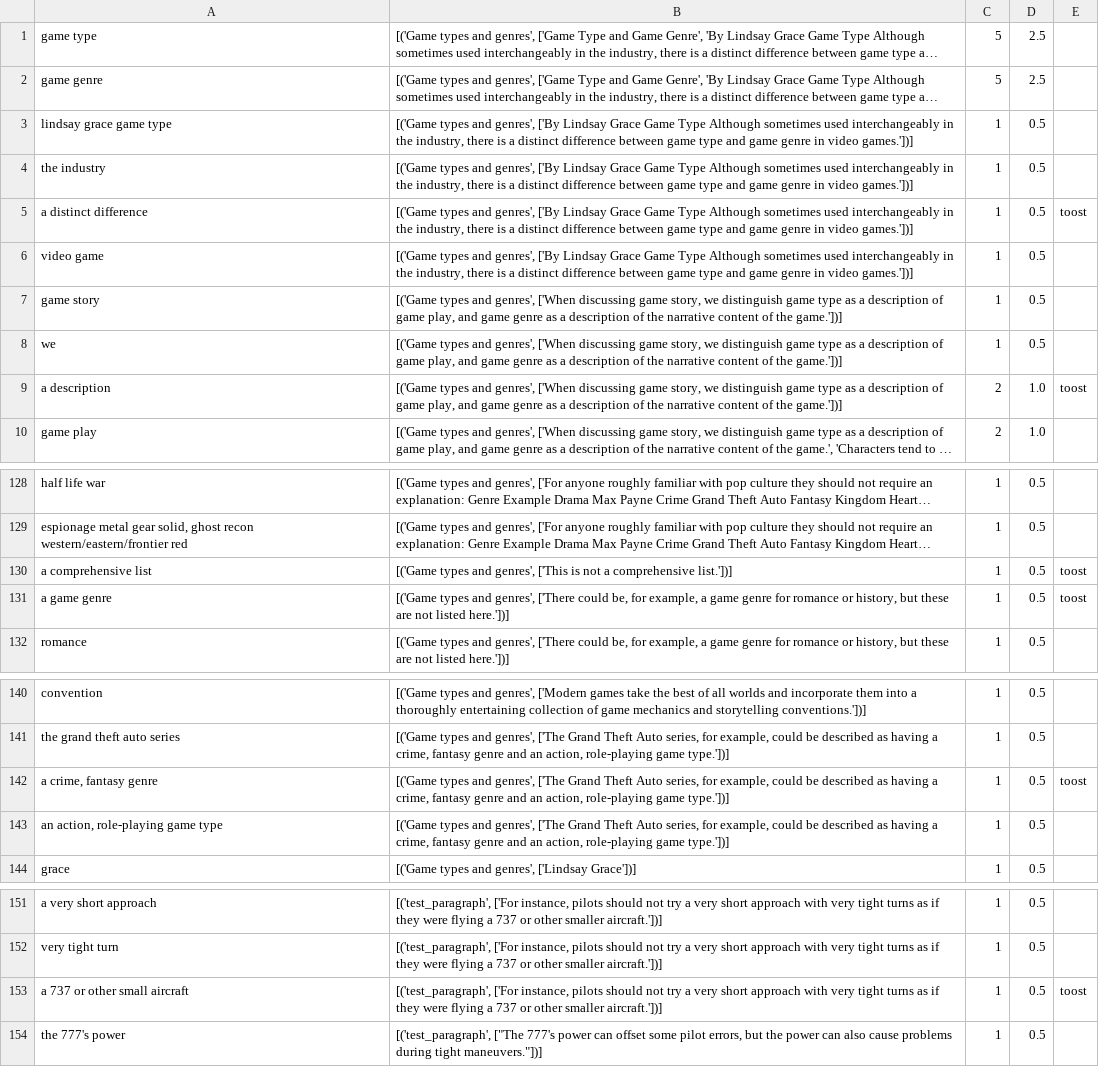
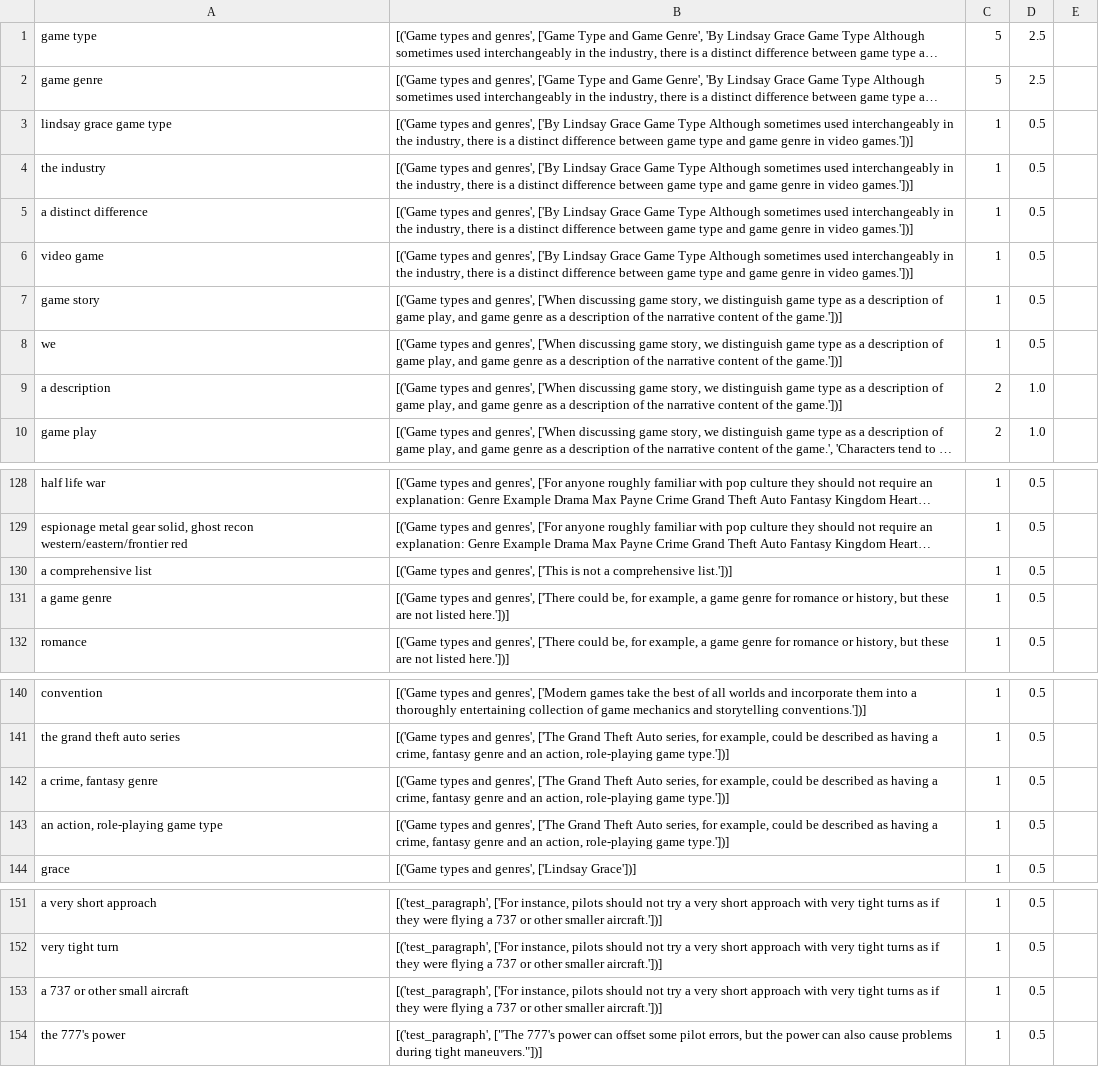
Before and after one commit to kadirnour/boeing-naturallanguageprocessing-fork, a CSV file: Parser/output/master2.csv, drawn as a sheet; only a part is shown, gaps mark what is left out; long unchanged cells end in …; the diff names each change by its address in the sheet, - before the commit and + after, or states it on an @@ line.

```diff
--- a/Parser/output/master2.csv
+++ b/Parser/output/master2.csv
-E5: toost
+E5: (empty)
-E9: toost
+E9: (empty)
-E130:E131: toost
+E130:E131: (empty)
-E142: toost
+E142: (empty)
-E153: toost
+E153: (empty)
```
Also changed, not shown: Parser/output/Game types and genres_nouns.csv, Parser/output/test_paragraph_nouns.csv, 4 other files.
